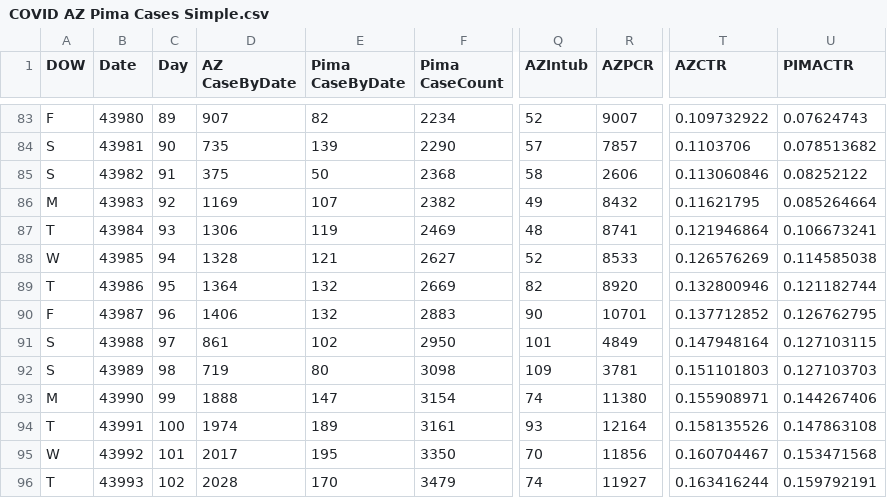
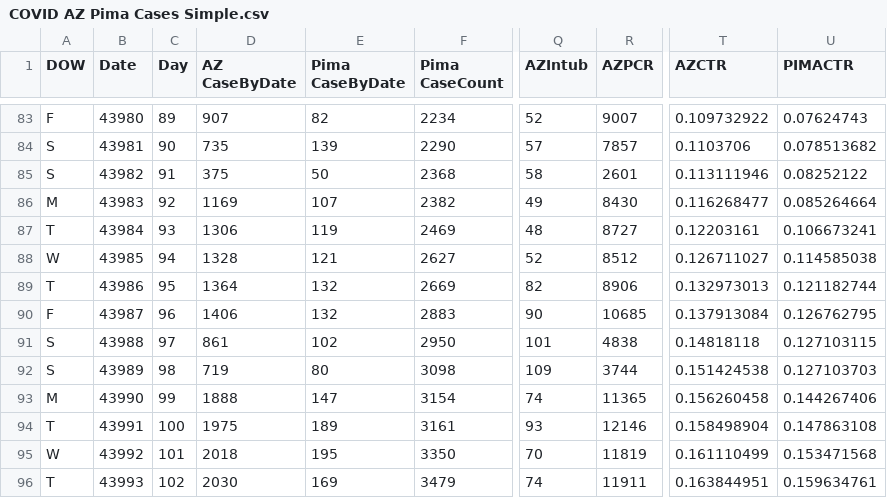
Before and after one commit to ktan2/azcovidgraphs, a CSV file: COVID AZ Pima Cases Simple.csv, drawn as a sheet; only a part is shown, gaps mark what is left out; the diff covers the shown part only; the diff names each change by its address in the sheet, - before the commit and + after, or states it on an @@ line.

Commit message:
07.01.2020 data update

```diff
--- a/COVID AZ Pima Cases Simple.csv
+++ b/COVID AZ Pima Cases Simple.csv
-R85 (AZPCR): 2606
+R85 (AZPCR): 2601
-T85 (AZCTR): 0.113060846
+T85 (AZCTR): 0.113111946
-R86 (AZPCR): 8432
+R86 (AZPCR): 8430
-T86 (AZCTR): 0.11621795
+T86 (AZCTR): 0.116268477
-R87 (AZPCR): 8741
+R87 (AZPCR): 8727
-T87 (AZCTR): 0.121946864
+T87 (AZCTR): 0.12203161
-R88 (AZPCR): 8533
+R88 (AZPCR): 8512
-T88 (AZCTR): 0.126576269
+T88 (AZCTR): 0.126711027
-R89 (AZPCR): 8920
+R89 (AZPCR): 8906
-T89 (AZCTR): 0.132800946
+T89 (AZCTR): 0.132973013
-R90 (AZPCR): 10701
+R90 (AZPCR): 10685
-T90 (AZCTR): 0.137712852
+T90 (AZCTR): 0.137913084
-R91 (AZPCR): 4849
+R91 (AZPCR): 4838
-T91 (AZCTR): 0.147948164
+T91 (AZCTR): 0.14818118
-R92 (AZPCR): 3781
+R92 (AZPCR): 3744
-T92 (AZCTR): 0.151101803
+T92 (AZCTR): 0.151424538
-R93 (AZPCR): 11380
+R93 (AZPCR): 11365
-T93 (AZCTR): 0.155908971
+T93 (AZCTR): 0.156260458
-D94 (AZ CaseByDate): 1974
+D94 (AZ CaseByDate): 1975
-R94 (AZPCR): 12164
+R94 (AZPCR): 12146
-T94 (AZCTR): 0.158135526
+T94 (AZCTR): 0.158498904
-D95 (AZ CaseByDate): 2017
+D95 (AZ CaseByDate): 2018
-R95 (AZPCR): 11856
+R95 (AZPCR): 11819
-T95 (AZCTR): 0.160704467
+T95 (AZCTR): 0.161110499
-D96 (AZ CaseByDate): 2028
+D96 (AZ CaseByDate): 2030
-E96 (Pima CaseByDate): 170
+E96 (Pima CaseByDate): 169
-R96 (AZPCR): 11927
+R96 (AZPCR): 11911
-T96 (AZCTR): 0.163416244
+T96 (AZCTR): 0.163844951
-U96 (PIMACTR): 0.159792191
+U96 (PIMACTR): 0.159634761
```
Also changed, not shown: 1 added row and 112 edited cells elsewhere in this file, 5 other files.
